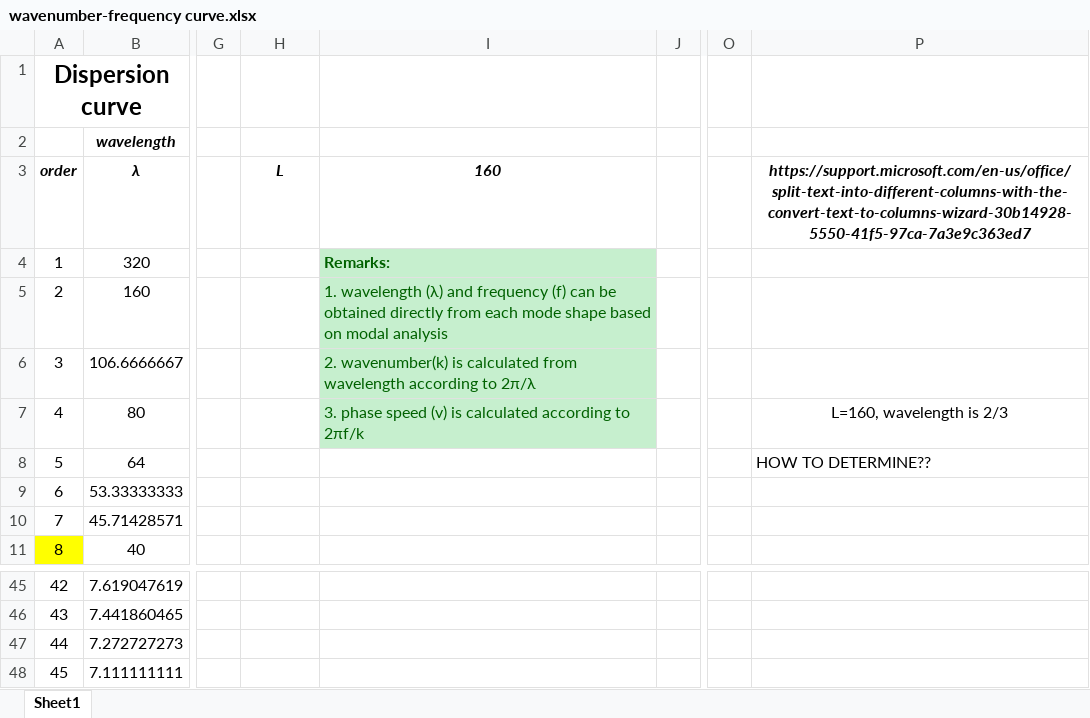
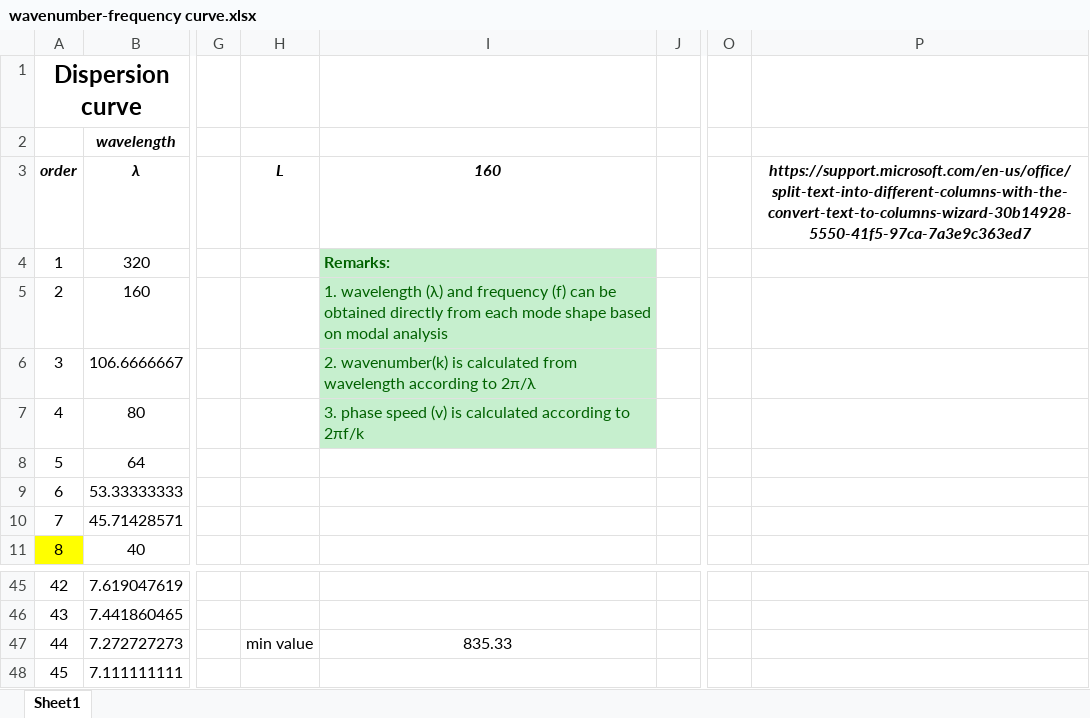
Before and after one commit to Lymone96/CIEM5220-Group2, an Excel workbook: 3_ML/Part B - Matlab Model/wavenumber-frequency curve.xlsx, sheet Sheet1, drawn as a sheet; only a part is shown, gaps mark what is left out; values as stored, in another font and other column widths than the file's, no borders; charts and pictures not drawn; the diff names each change by its address in the sheet, - before the commit and + after, or states it on an @@ line.

Commit message:
some more files for ML Part B

```diff
--- a/3_ML/Part B - Matlab Model/wavenumber-frequency curve.xlsx (sheet Sheet1)
+++ b/3_ML/Part B - Matlab Model/wavenumber-frequency curve.xlsx (sheet Sheet1)
-P7: L=160, wavelength is 2/3
+P7: (empty)
-P8: HOW TO DETERMINE??
+P8: (empty)
-H47 (L): (empty)
+H47 (L): min value
-I47 (160): (empty)
+I47 (160): 835.33
```
Also changed, not shown: charts or pictures, 5 other files.
